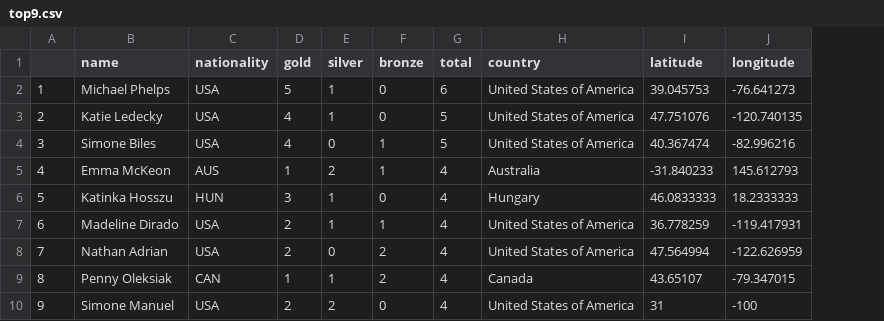
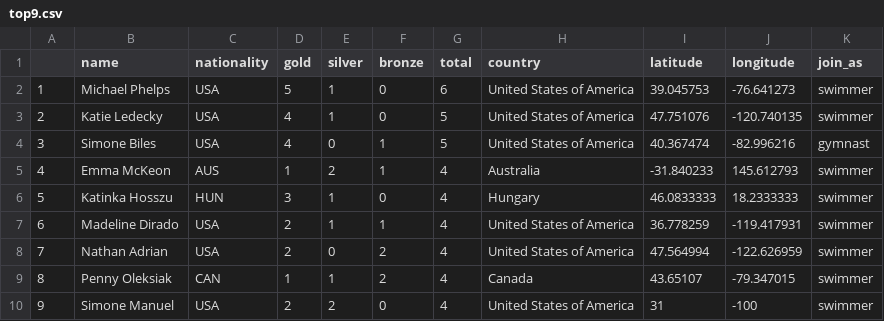
Before and after one commit to CheeYongLee2001/3179_project2, a CSV file: data/top9.csv, drawn as a sheet; the diff names each change by its address in the sheet, - before the commit and + after, or states it on an @@ line.

Commit message:
Add files via upload

```diff
--- a/data/top9.csv
+++ b/data/top9.csv
+column K (join_as), rows 2-10: swimmer | swimmer | gymnast | swimmer | swimmer | swimmer | swimmer | swimmer | swimmer
```
